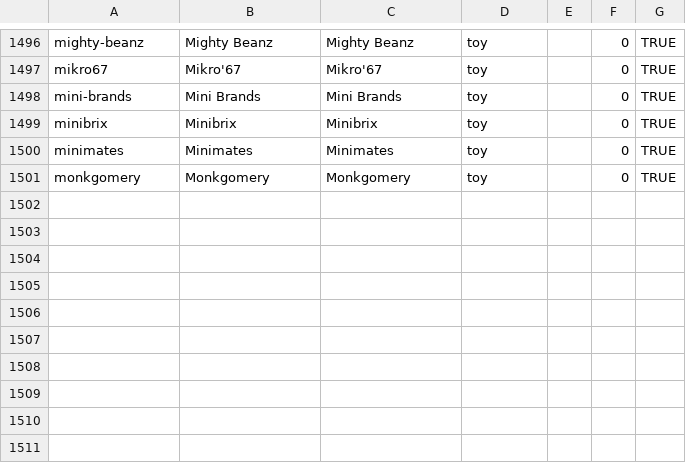
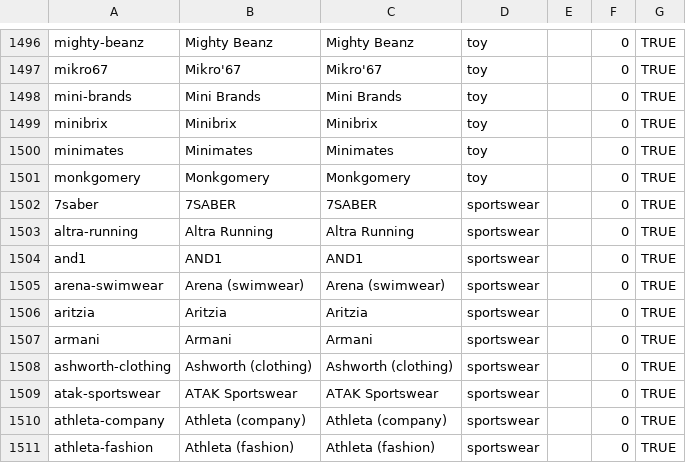
Before and after one commit to wqf2956041-star/pinpai-ai-in, a CSV file: master.csv, drawn as a sheet; only a part is shown, gaps mark what is left out.

Commit message:
batch add 10 brands: 7SABER, Altra Running, AND1, Arena (swimwear), Aritzia, Armani, Ashworth (clothing), ATAK Sportswear, Athleta (company), Athleta (fashion)

```diff
--- a/master.csv
+++ b/master.csv
@@ -1501 +1501,11 @@ minimates|Minimates|Minimates|toy||0|TRUE
 monkgomery|Monkgomery|Monkgomery|toy||0|TRUE
+7saber|7SABER|7SABER|sportswear||0|TRUE
+altra-running|Altra Running|Altra Running|sportswear||0|TRUE
+and1|AND1|AND1|sportswear||0|TRUE
+arena-swimwear|Arena (swimwear)|Arena (swimwear)|sportswear||0|TRUE
+aritzia|Aritzia|Aritzia|sportswear||0|TRUE
+armani|Armani|Armani|sportswear||0|TRUE
+ashworth-clothing|Ashworth (clothing)|Ashworth (clothing)|sportswear||0|TRUE
+atak-sportswear|ATAK Sportswear|ATAK Sportswear|sportswear||0|TRUE
+athleta-company|Athleta (company)|Athleta (company)|sportswear||0|TRUE
+athleta-fashion|Athleta (fashion)|Athleta (fashion)|sportswear||0|TRUE
```
Also changed, not shown: 24 other files.
